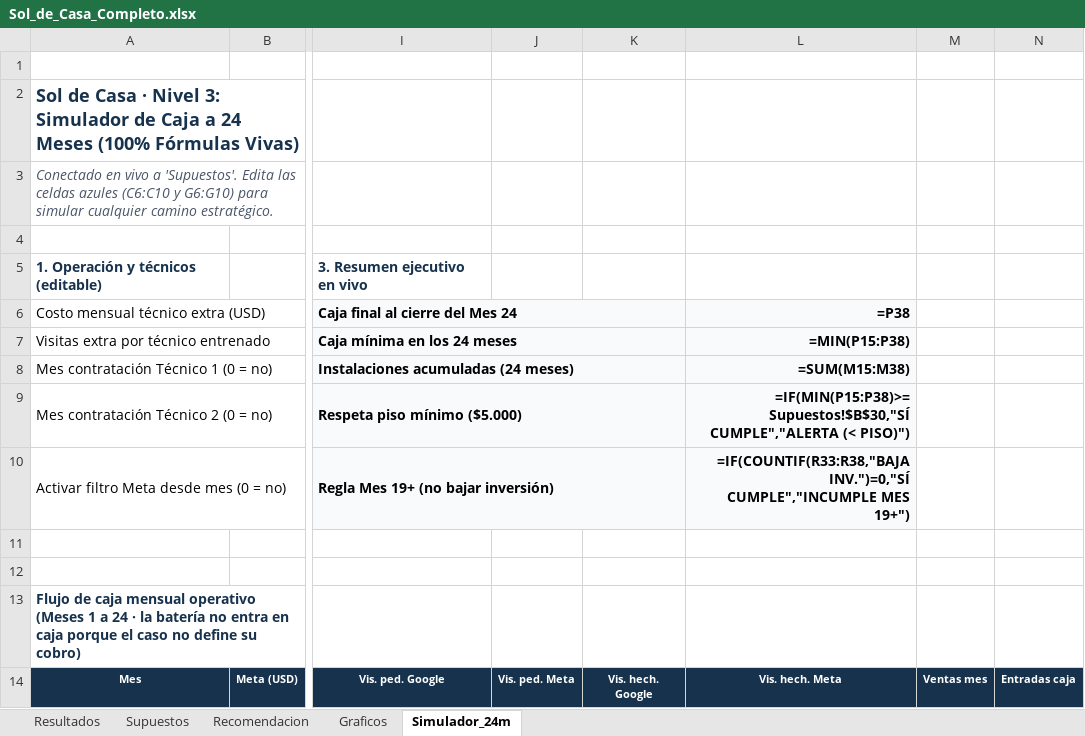
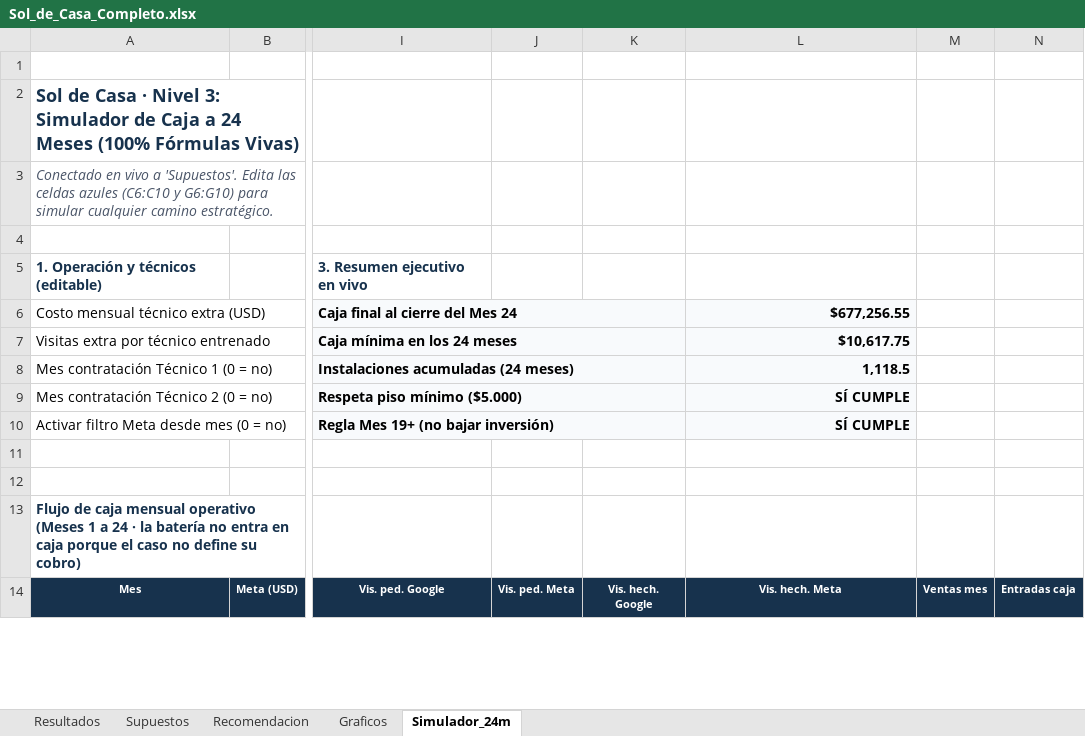
Before and after one commit to danielramirez272006-arch/Sol-de-Casa, an Excel workbook: entregables/Sol_de_Casa_Completo.xlsx, sheet Simulador_24m, drawn as a sheet; only a part is shown, gaps mark what is left out; values as stored, in another font and other column widths than the file's, no borders; formulas without a stored value are shown as written; charts and pictures and conditional formats not drawn; the diff covers the shown part only; the diff names each change by its address in the sheet, - before the commit and + after, or states it on an @@ line.

Commit message:
feat(entregables): sitio autocontenido y libro Excel actualizados

```diff
--- a/entregables/Sol_de_Casa_Completo.xlsx (sheet Simulador_24m)
+++ b/entregables/Sol_de_Casa_Completo.xlsx (sheet Simulador_24m)
-L6: =P38
+L6: $677,256.55
-L7: =MIN(P15:P38)
+L7: $10,617.75
-L8: =SUM(M15:M38)
+L8: 1,118.5
-L9: =IF(MIN(P15:P38)>=Supuestos!$B$30,"SÍ CUMPLE","ALERTA (< PISO)")
+L9: SÍ CUMPLE
-L10: =IF(COUNTIF(R33:R38,"BAJA INV.")=0,"SÍ CUMPLE","INCUMPLE MES 19+")
+L10: SÍ CUMPLE
```
Also changed, not shown: 418 edited cells elsewhere in this sheet, sheet Resultados, sheet Recomendacion, sheet Graficos, charts or pictures, 1 other file.
